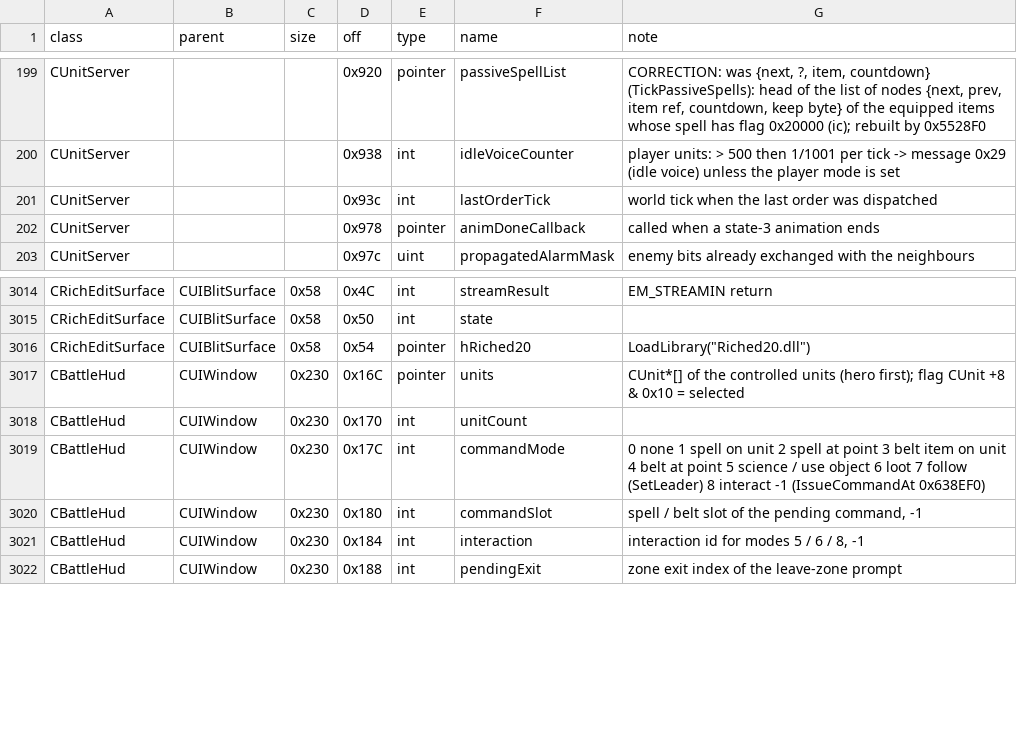
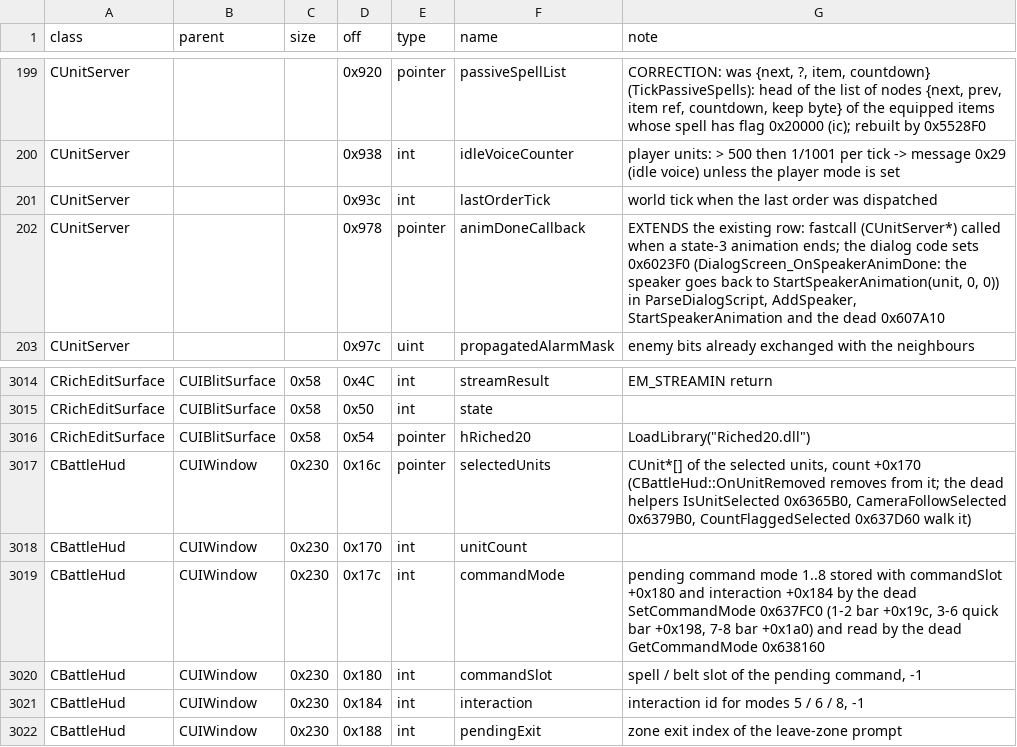
Before and after one commit to Kyr4l/ei-universal-mod, a TSV file: docs/game-exe/structs.tsv, drawn as a sheet; only a part is shown, gaps mark what is left out.

```diff
--- a/docs/game-exe/structs.tsv
+++ b/docs/game-exe/structs.tsv
@@ -201,3 +201,3 @@ CUnitServer			0x938	int	idleVoiceCounter	player units: > 500 then 1/1001 per tic
 CUnitServer			0x93c	int	lastOrderTick	world tick when the last order was dispatched
-CUnitServer			0x978	pointer	animDoneCallback	called when a state-3 animation ends
+CUnitServer			0x978	pointer	animDoneCallback	EXTENDS the existing row: fastcall (CUnitServer*) called when a state-3 animation ends; the dialog code sets 0x6023F0 (DialogScreen_OnSpeakerAnimDone: the speaker goes back to StartSpeakerAnimation(unit, 0, 0)) in ParseDialogScript, AddSpeaker, StartSpeakerAnimation and the dead 0x607A10
 CUnitServer			0x97c	uint	propagatedAlarmMask	enemy bits already exchanged with the neighbours
@@ -3016,5 +3016,5 @@ CRichEditSurface	CUIBlitSurface	0x58	0x50	int	state
 CRichEditSurface	CUIBlitSurface	0x58	0x54	pointer	hRiched20	LoadLibrary("Riched20.dll")
-CBattleHud	CUIWindow	0x230	0x16C	pointer	units	CUnit*[] of the controlled units (hero first); flag CUnit +8 & 0x10 = selected
+CBattleHud	CUIWindow	0x230	0x16c	pointer	selectedUnits	CUnit*[] of the selected units, count +0x170 (CBattleHud::OnUnitRemoved removes from it; the dead helpers IsUnitSelected 0x6365B0, CameraFollowSelected 0x6379B0, CountFlaggedSelected 0x637D60 walk it)
 CBattleHud	CUIWindow	0x230	0x170	int	unitCount	
-CBattleHud	CUIWindow	0x230	0x17C	int	commandMode	0 none 1 spell on unit 2 spell at point 3 belt item on unit 4 belt at point 5 science / use object 6 loot 7 follow (SetLeader) 8 interact -1 (IssueCommandAt 0x638EF0)
+CBattleHud	CUIWindow	0x230	0x17c	int	commandMode	pending command mode 1..8 stored with commandSlot +0x180 and interaction +0x184 by the dead SetCommandMode 0x637FC0 (1-2 bar +0x19c, 3-6 quick bar +0x198, 7-8 bar +0x1a0) and read by the dead GetCommandMode 0x638160
 CBattleHud	CUIWindow	0x230	0x180	int	commandSlot	spell / belt slot of the pending command, -1
```
Also changed, not shown: 3 other files.
